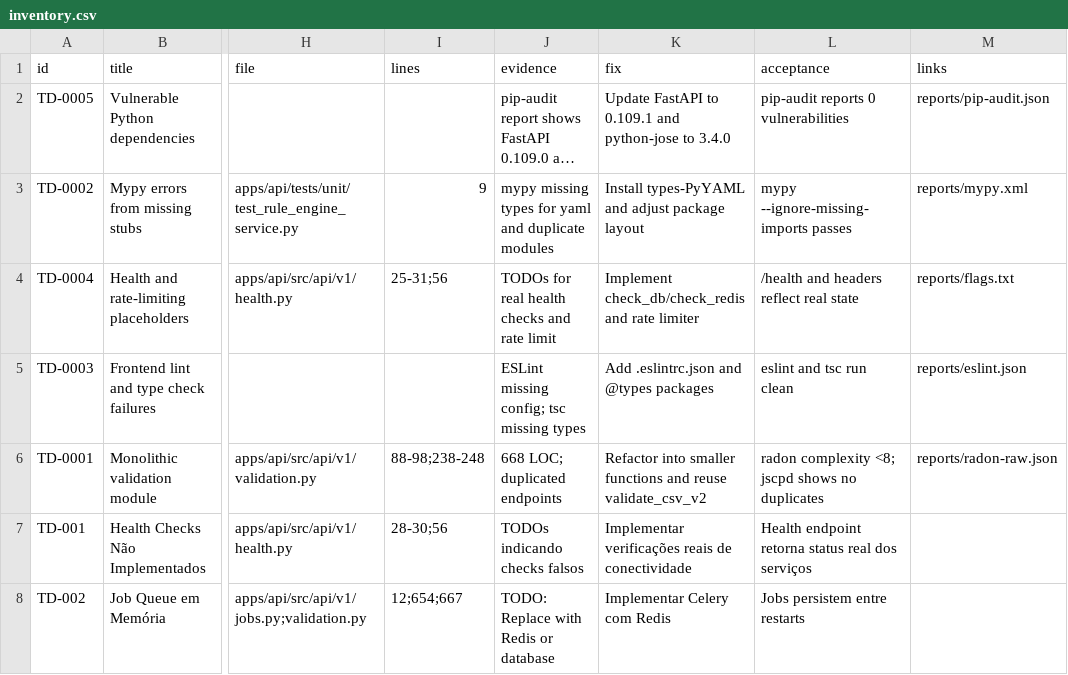
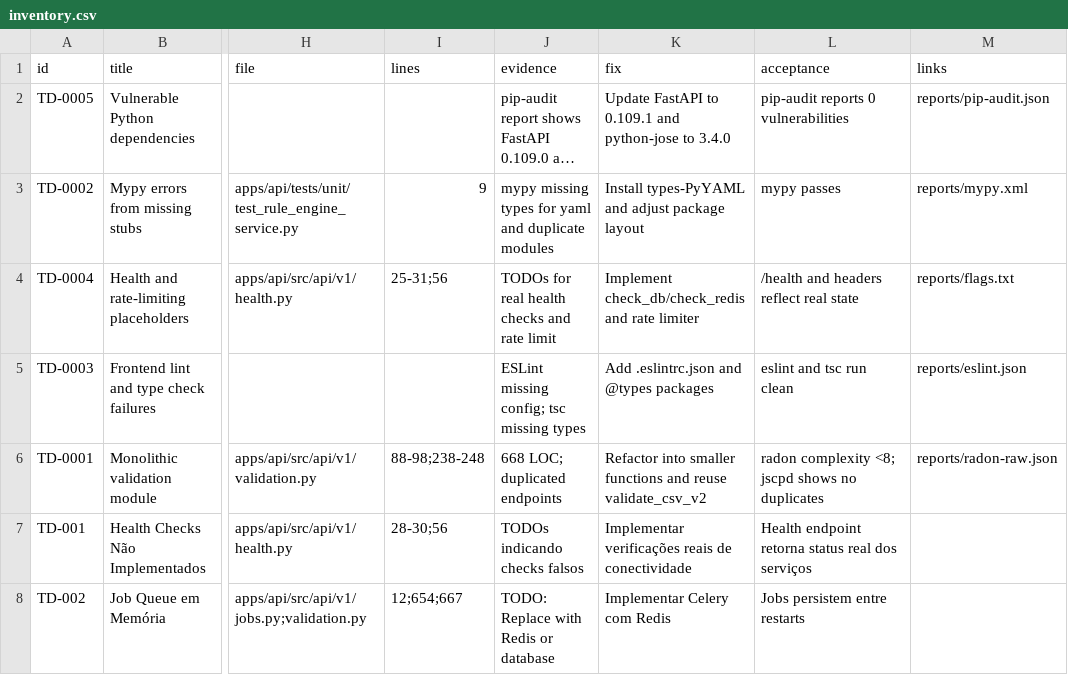
Before and after one commit to drapala/validahub-new, a CSV file: docs/tech-debt/inventory.csv, drawn as a sheet; only a part is shown, gaps mark what is left out; long unchanged cells end in …; the diff names each change by its address in the sheet, - before the commit and + after, or states it on an @@ line.

```diff
--- a/docs/tech-debt/inventory.csv
+++ b/docs/tech-debt/inventory.csv
-L3 (acceptance): mypy --ignore-missing-imports passes
+L3 (acceptance): mypy passes
```
